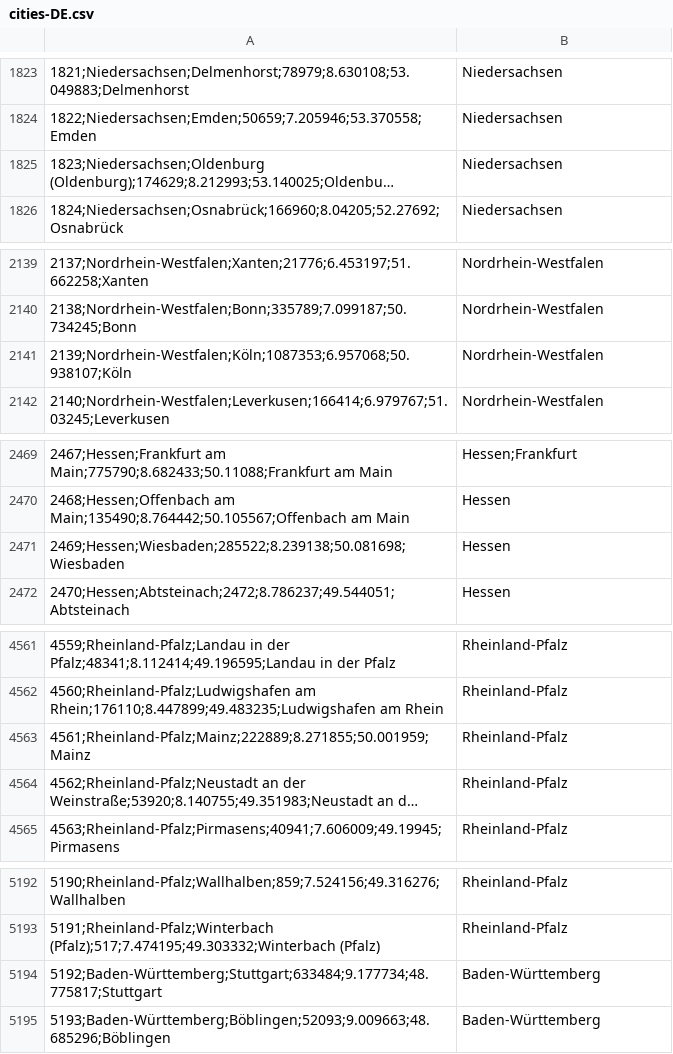
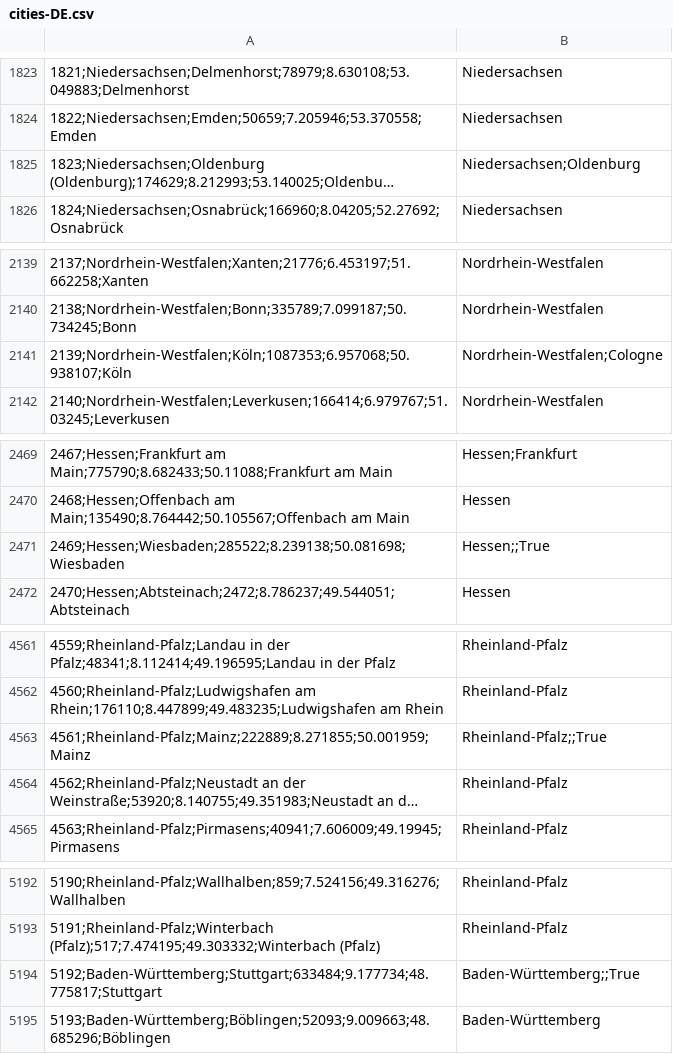
Before and after one commit to qscgy/cities-game, a CSV file: public/cities-DE.csv, drawn as a sheet; only a part is shown, gaps mark what is left out; long unchanged cells end in …; the diff covers the shown part only; the diff names each change by its address in the sheet, - before the commit and + after, or states it on an @@ line.

```diff
--- a/public/cities-DE.csv
+++ b/public/cities-DE.csv
-B1825: Niedersachsen
+B1825: Niedersachsen;Oldenburg
-B2141: Nordrhein-Westfalen
+B2141: Nordrhein-Westfalen;Cologne
-B2471: Hessen
+B2471: Hessen;;True
-B4563: Rheinland-Pfalz
+B4563: Rheinland-Pfalz;;True
-B5194: Baden-Württemberg
+B5194: Baden-Württemberg;;True
```
Also changed, not shown: 15 edited cells elsewhere in this file, 5 other files.
